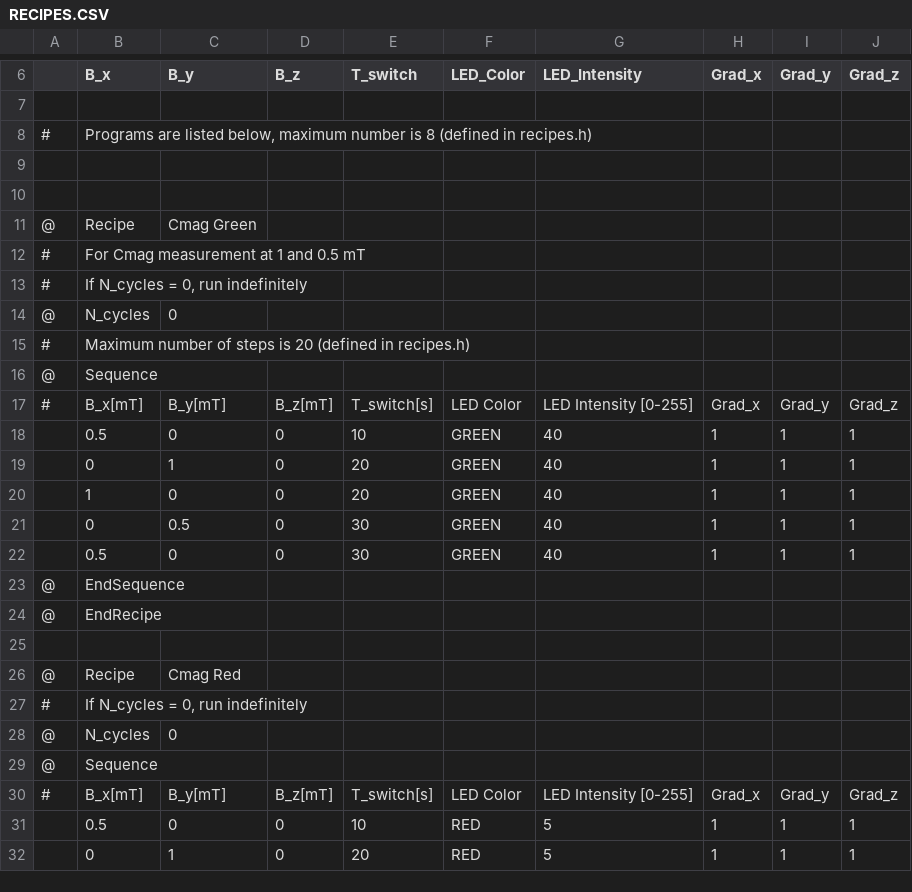
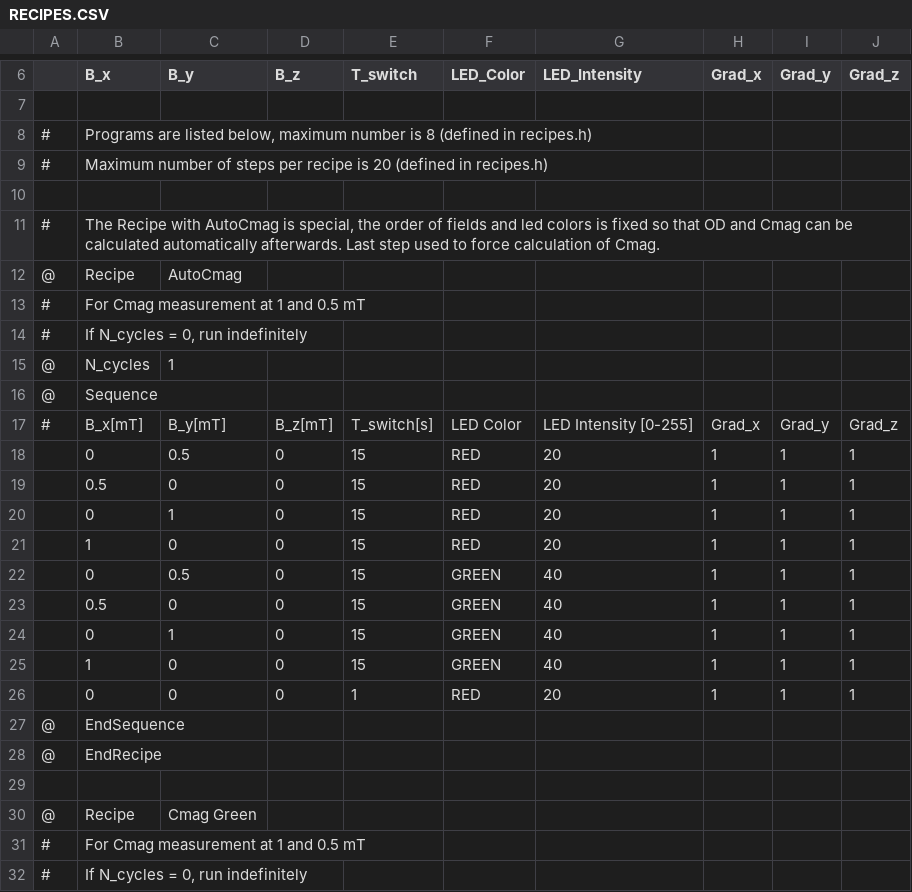
Before and after one commit to LeonAbelmann/MagOD, a CSV file: src/recipes/RECIPES.CSV, drawn as a sheet; only a part is shown, gaps mark what is left out; the shorter side is filled out with more unchanged rows; the diff names each change by its address in the sheet, - before the commit and + after, or states it on an @@ line.

Commit message:
Implement autoCmag recipe, which calculates OD and Cmag automatically and displays on the touchscreen

```diff
--- a/src/recipes/RECIPES.CSV
+++ b/src/recipes/RECIPES.CSV
+row 9: # | Maximum number of steps per recipe is 20 (defined in recipes.h)
+row 11: # | The Recipe with AutoCmag is special, the order of fields and led colors is fixed so that OD and Cmag can be calculated automatically afterwards. Last step used to force calculation of Cmag.
+row 12: @ | Recipe | AutoCmag
+row 13: # | For Cmag measurement at 1 and 0.5 mT
+row 14: # | If N_cycles = 0, run indefinitely
+row 15: @ | N_cycles | 1
+row 16: @ | Sequence
+row 17: # | B_x[mT] | B_y[mT] | B_z[mT] | T_switch[s] | LED Color | LED Intensity [0-255] | Grad_x | Grad_y | Grad_z
+row 18:  | 0 | 0.5 | 0 | 15 | RED | 20 | 1 | 1 | 1
+row 19:  | 0.5 | 0 | 0 | 15 | RED | 20 | 1 | 1 | 1
+row 20:  | 0 | 1 | 0 | 15 | RED | 20 | 1 | 1 | 1
+row 21:  | 1 | 0 | 0 | 15 | RED | 20 | 1 | 1 | 1
+row 22:  | 0 | 0.5 | 0 | 15 | GREEN | 40 | 1 | 1 | 1
+row 23:  | 0.5 | 0 | 0 | 15 | GREEN | 40 | 1 | 1 | 1
+row 24:  | 0 | 1 | 0 | 15 | GREEN | 40 | 1 | 1 | 1
+row 25:  | 1 | 0 | 0 | 15 | GREEN | 40 | 1 | 1 | 1
+row 26:  | 0 | 0 | 0 | 1 | RED | 20 | 1 | 1 | 1
+row 27: @ | EndSequence
+row 28: @ | EndRecipe
```
Also changed, not shown: 8 other files.
